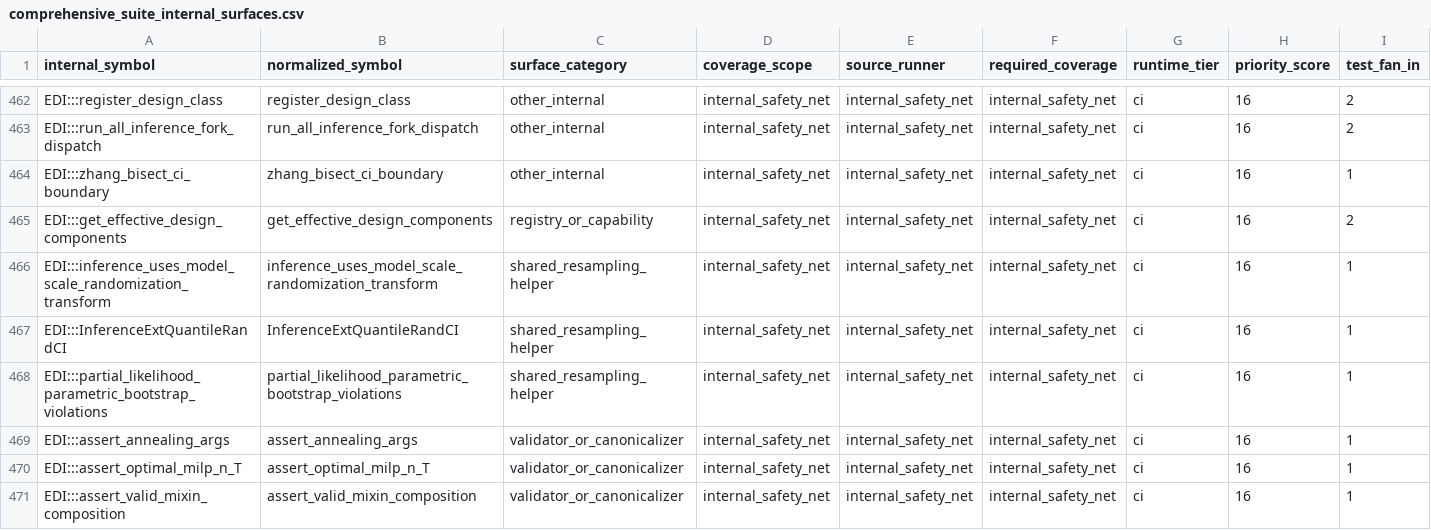
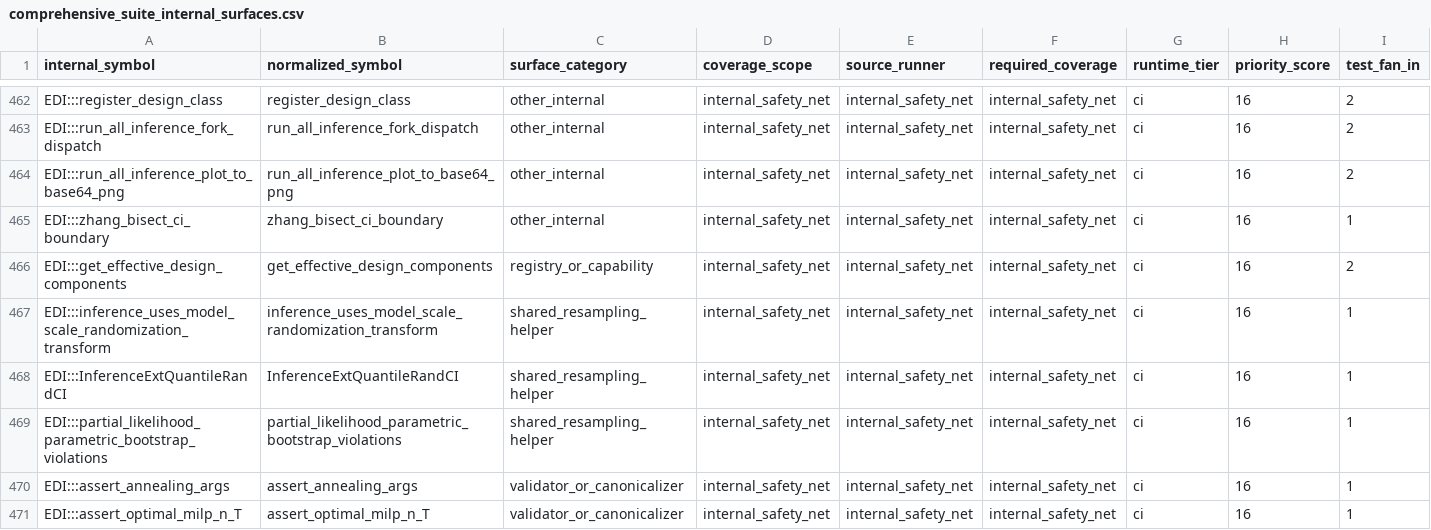
Before and after one commit to kapelner/EDI, a CSV file: R/package_tests/comprehensive_suite_internal_surfaces.csv, drawn as a sheet; only a part is shown, gaps mark what is left out; the shorter side is filled out with more unchanged rows; rows hold the shown columns only; the diff covers the shown part only; the diff names each change by its address in the sheet, - before the commit and + after, or states it on an @@ line.

```diff
--- a/R/package_tests/comprehensive_suite_internal_surfaces.csv
+++ b/R/package_tests/comprehensive_suite_internal_surfaces.csv
+row 464: EDI:::run_all_inference_plot_to_base64_png | run_all_inference_plot_to_base64_png | other_internal | internal_safety_net | internal_safety_net | internal_safety_net | ci | 16 | 2
```
Also changed, not shown: 1 removed row and 9 edited cells elsewhere in this file, 2 other files.
